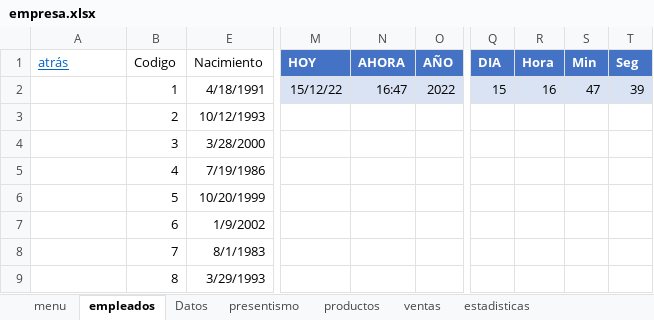
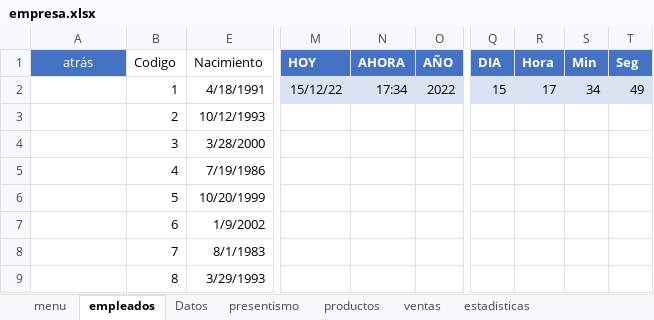
Before and after one commit to C215714N/EducacionIT, an Excel workbook: empresa.xlsx, sheet empleados, drawn as a sheet; only a part is shown, gaps mark what is left out; values as stored, in another font and other column widths than the file's, no borders; charts and pictures and table styles not drawn; the diff names each change by its address in the sheet, - before the commit and + after, or states it on an @@ line.

```diff
--- a/empresa.xlsx (sheet empleados)
+++ b/empresa.xlsx (sheet empleados)
@@ A1 fill: none → #4472C4, underline: on → off, text colour: #0563C1 → #FFFFFF, alignment: left → center @@
-N2 (AHORA): 16:47
+N2 (AHORA): 17:34
-R2 (Hora): 16
+R2 (Hora): 17
-S2 (Min): 47
+S2 (Min): 34
-T2 (Seg): 39
+T2 (Seg): 49
```
Also changed, not shown: sheet menu, sheet Datos, sheet productos, sheet ventas, sheet presentismo, sheet estadisticas, charts or pictures.
